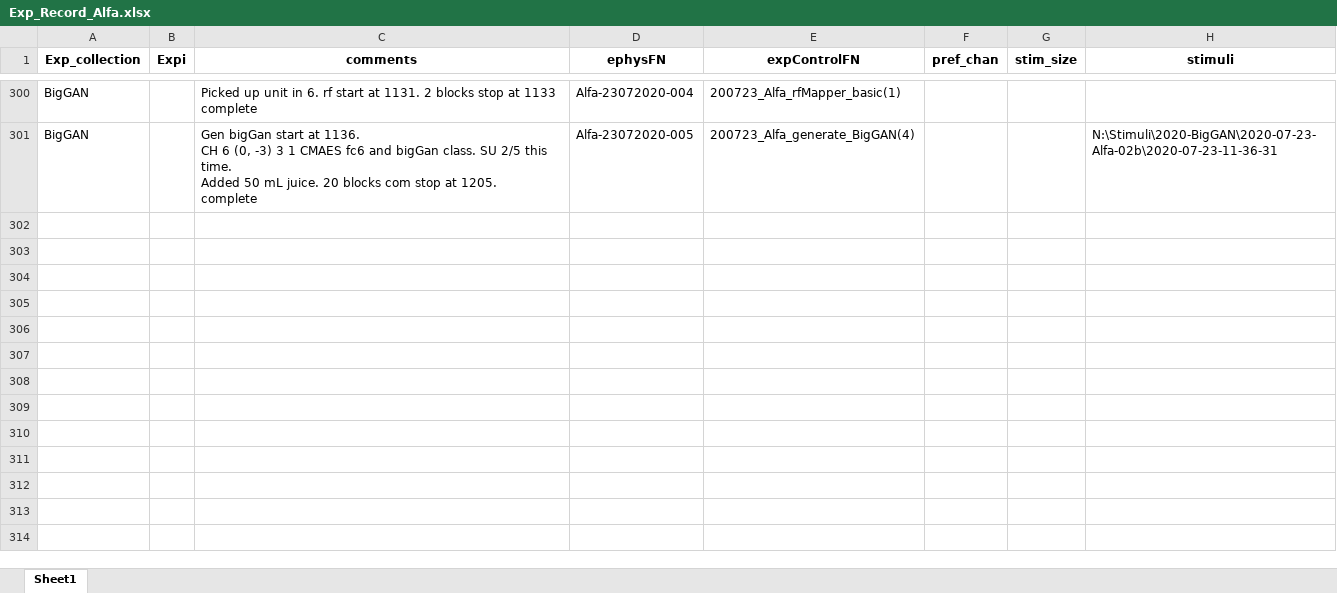
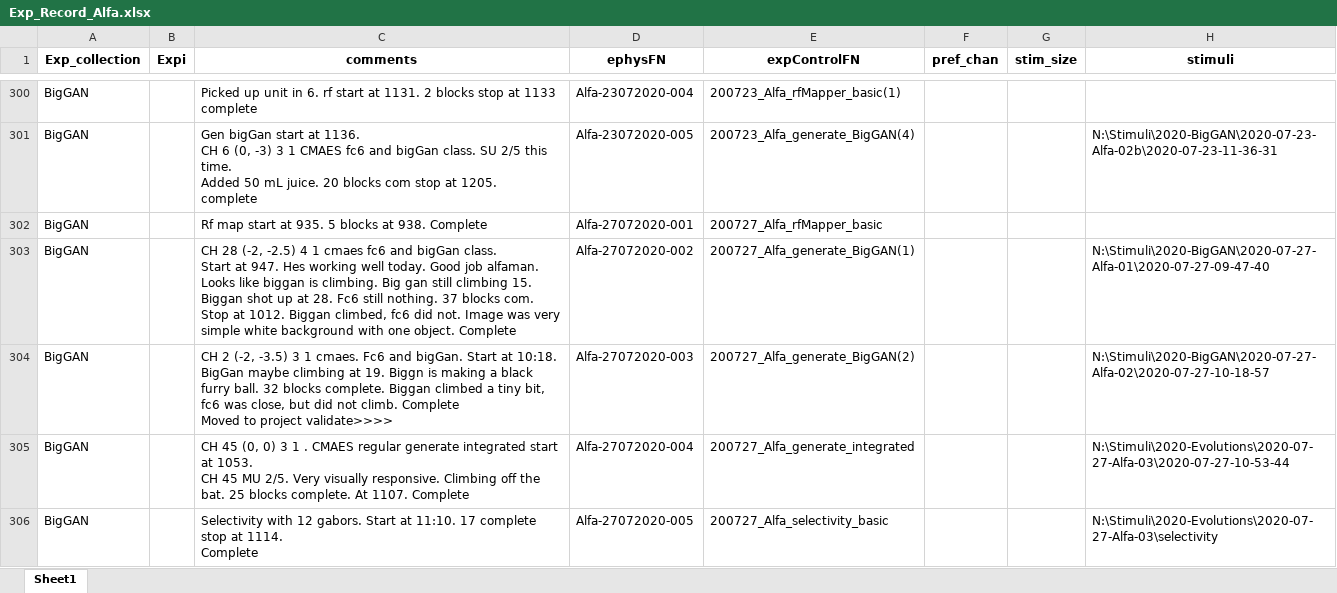
Before and after one commit to Animadversio/Monkey_Visual_Experiment_Data_Processing, an Excel workbook: Exp_Record_Alfa.xlsx, sheet Sheet1, drawn as a sheet; only a part is shown, gaps mark what is left out; values as stored, in another font and other column widths than the file's, no borders; ↵ is a line break in a cell; the diff covers the shown part only; the diff names each change by its address in the sheet, - before the commit and + after, or states it on an @@ line.

```diff
--- a/Exp_Record_Alfa.xlsx (sheet Sheet1)
+++ b/Exp_Record_Alfa.xlsx (sheet Sheet1)
+row 302: BigGAN |  | Rf map start at 935. 5 blocks at 938. Complete | Alfa-27072020-001 | 200727_Alfa_rfMapper_basic
+row 303: BigGAN |  | CH 28 (-2, -2.5) 4 1 cmaes fc6 and bigGan class. ↵ Start at 947. Hes working well today. Good job alfaman. Looks like biggan is climbing. Big gan still climbing 15. Biggan shot up at 28. Fc6 still nothing. 37 blocks com. Stop at 1012. Biggan climbed, fc6 did not. Image was very simple white background with one object. Complete | Alfa-27072020-002 | 200727_Alfa_generate_BigGAN(1) |  |  | N:\Stimuli\2020-BigGAN\2020-07-27-Alfa-01\2020-07-27-09-47-40
+row 304: BigGAN |  | CH 2 (-2, -3.5) 3 1 cmaes. Fc6 and bigGan. Start at 10:18. ↵ BigGan maybe climbing at 19. Biggn is making a black furry ball. 32 blocks complete. Biggan climbed a tiny bit, fc6 was close, but did not climb. Complete ↵ Moved to project validate>>>> | Alfa-27072020-003 | 200727_Alfa_generate_BigGAN(2) |  |  | N:\Stimuli\2020-BigGAN\2020-07-27-Alfa-02\2020-07-27-10-18-57
+row 305: BigGAN |  | CH 45 (0, 0) 3 1 . CMAES regular generate integrated start at 1053. ↵ CH 45 MU 2/5. Very visually responsive. Climbing off the bat. 25 blocks complete. At 1107. Complete | Alfa-27072020-004 | 200727_Alfa_generate_integrated |  |  | N:\Stimuli\2020-Evolutions\2020-07-27-Alfa-03\2020-07-27-10-53-44
+row 306: BigGAN |  | Selectivity with 12 gabors. Start at 11:10. 17 complete stop at 1114. ↵ Complete | Alfa-27072020-005 | 200727_Alfa_selectivity_basic |  |  | N:\Stimuli\2020-Evolutions\2020-07-27-Alfa-03\selectivity
```
Also changed, not shown: 4 added rows elsewhere in this sheet, ExpSpecTable_Augment.xlsx, 5 other files.
